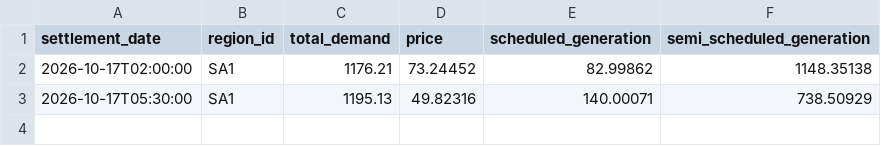
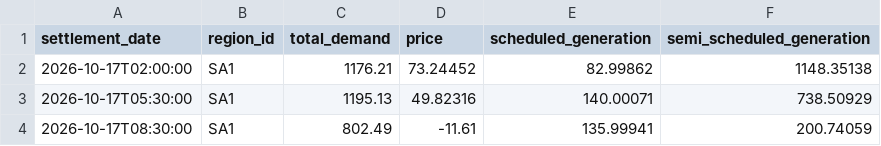
Before and after one commit to arno0b/forecast-platform, a CSV file: data/sa1/2026-10-17.csv, drawn as a sheet; the diff names each change by its address in the sheet, - before the commit and + after, or states it on an @@ line.

```diff
--- a/data/sa1/2026-10-17.csv
+++ b/data/sa1/2026-10-17.csv
+row 4: 2026-10-17T08:30:00 | SA1 | 802.49 | -11.61 | 135.99941 | 200.74059
```
Also changed, not shown: data/nsw1/2026-10-17.csv, data/qld1/2026-10-17.csv, 2 other files.
